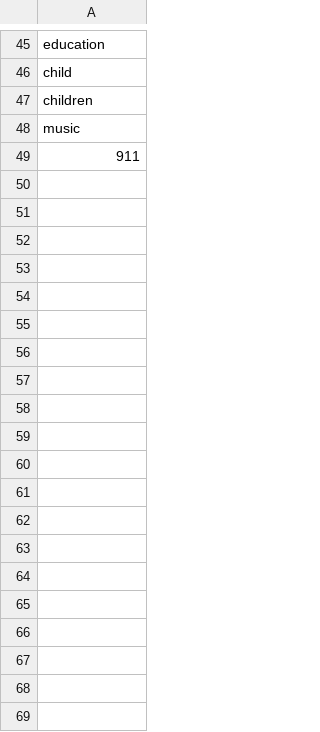
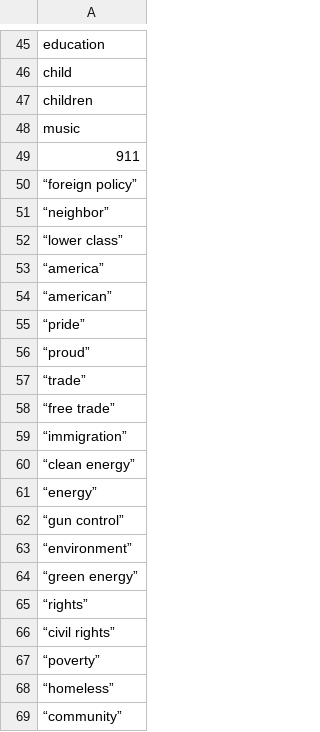
Before and after one commit to swsoe/Game-Jam-2017, a CSV file: GGJ2017/Assets/StreamingAssets/hippie_good.csv, drawn as a sheet; only a part is shown, gaps mark what is left out; the diff covers the shown part only.

Commit message:
Update hippie_good.csv

```diff
--- a/GGJ2017/Assets/StreamingAssets/hippie_good.csv
+++ b/GGJ2017/Assets/StreamingAssets/hippie_good.csv
@@ -49 +49,21 @@
 "911"
+“foreign policy”
+“neighbor”
+“lower class”
+“america”
+“american”
+“pride”
+“proud”
+“trade”
+“free trade”
+“immigration”
+“clean energy”
+“energy”
+“gun control”
+“environment”
+“green energy”
+“rights”
+“civil rights”
+“poverty”
+“homeless”
+“community”
```
Also changed, not shown: 17 added rows elsewhere in this file.
